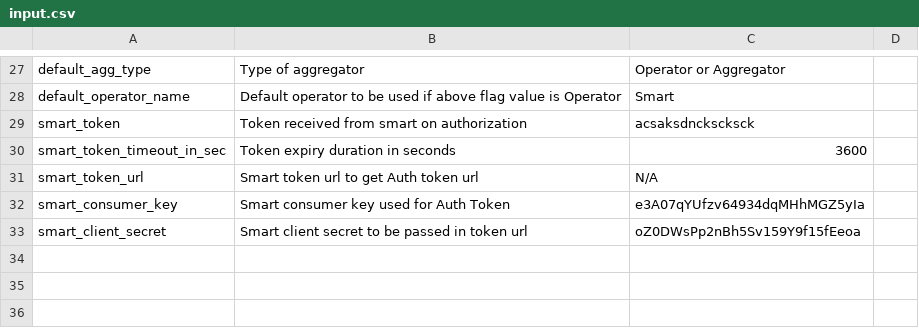
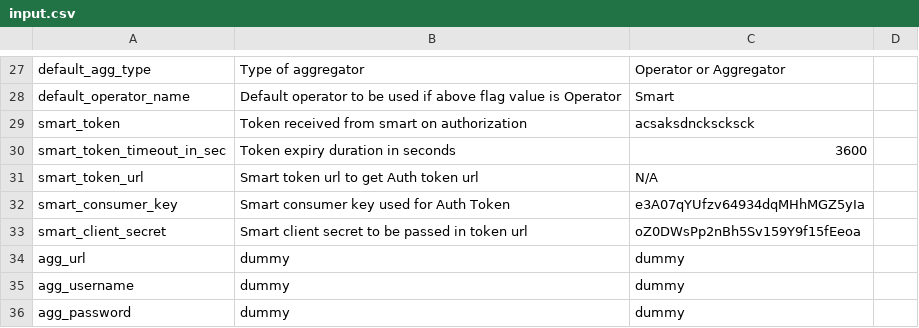
Before and after one commit to DMC-CODE-2024/sms-module, a CSV file: input.csv, drawn as a sheet; only a part is shown, gaps mark what is left out; the diff names each change by its address in the sheet, - before the commit and + after, or states it on an @@ line.

Commit message:
updated input csv

```diff
--- a/input.csv
+++ b/input.csv
+row 34: agg_url | dummy | dummy
+row 35: agg_username | dummy | dummy
+row 36: agg_password | dummy | dummy
```
Also changed, not shown: 2 other files.
